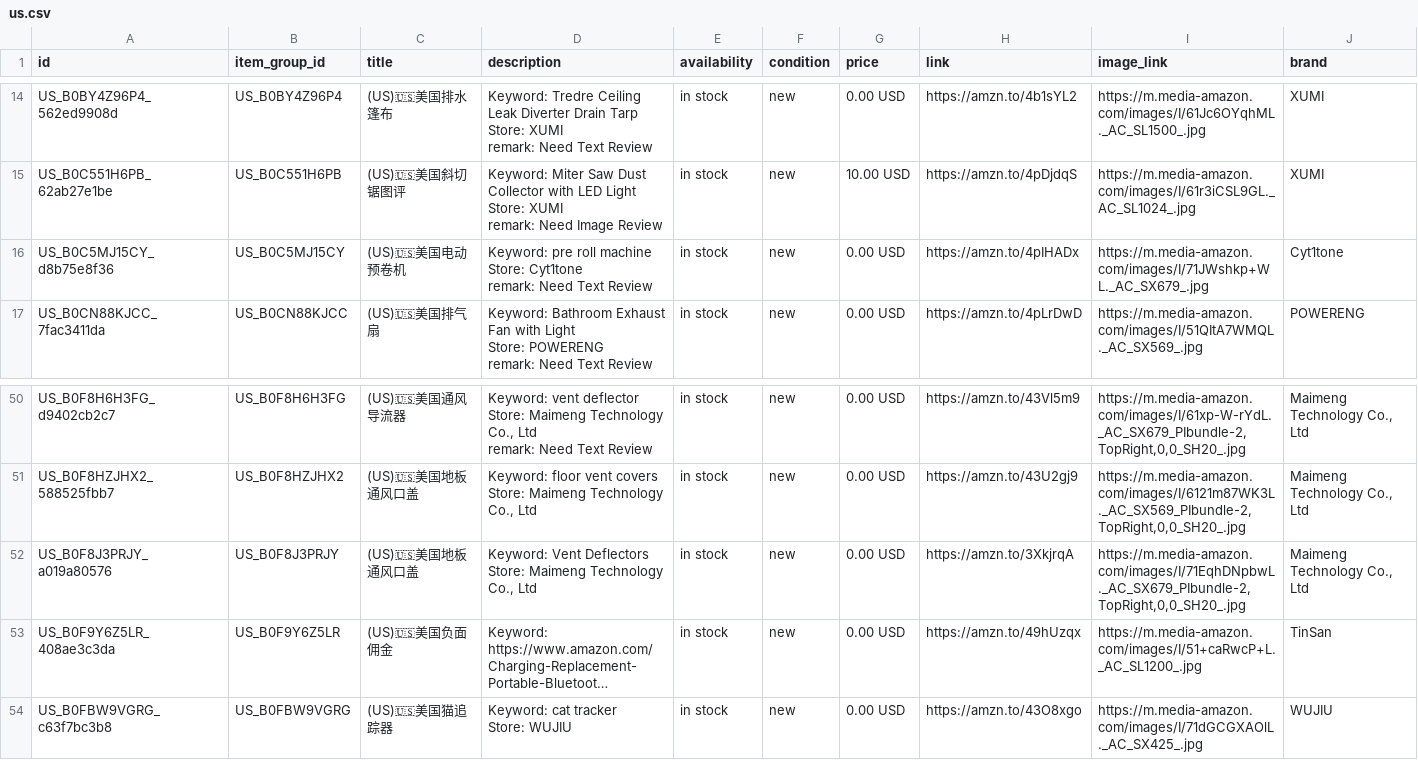
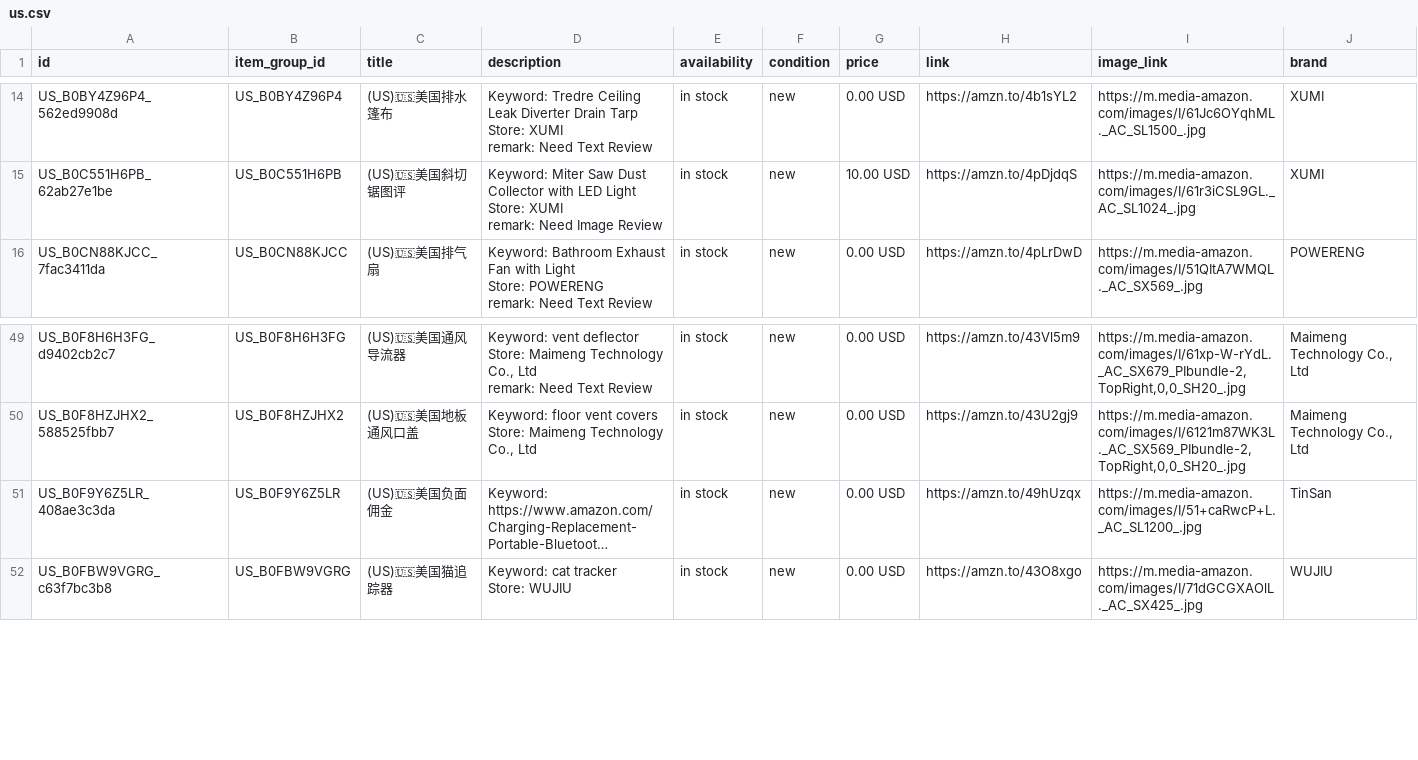
Before and after one commit to dalemy-1/wa-catalog-feed, a CSV file: docs/us.csv, drawn as a sheet; only a part is shown, gaps mark what is left out; long unchanged cells end in …; ↵ is a line break in a cell; the diff names each change by its address in the sheet, - before the commit and + after, or states it on an @@ line.

```diff
--- a/docs/us.csv
+++ b/docs/us.csv
-row 16: US_B0C5MJ15CY_d8b75e8f36 | US_B0C5MJ15CY | (US)🇺🇸美国电动预卷机 | Keyword: pre roll machine ↵ Store: Cyt1tone ↵ remark: Need Text Review | in stock | new | 0.00 USD | https://amzn.to/4pIHADx | https://m.media-amazon.com/images/I/71JWshkp+WL._AC_SX679_.jpg | Cyt1tone
-row 52: US_B0F8J3PRJY_a019a80576 | US_B0F8J3PRJY | (US)🇺🇸美国地板通风口盖 | Keyword: Vent Deflectors ↵ Store: Maimeng Technology Co., Ltd | in stock | new | 0.00 USD | https://amzn.to/3XkjrqA | https://m.media-amazon.com/images/I/71EqhDNpbwL._AC_SX679_PIbundle-2,TopRight,0,0_SH20_.jpg | Maimeng Technology Co., Ltd
```
Also changed, not shown: docs/meta_all.csv, docs/uk.csv.
